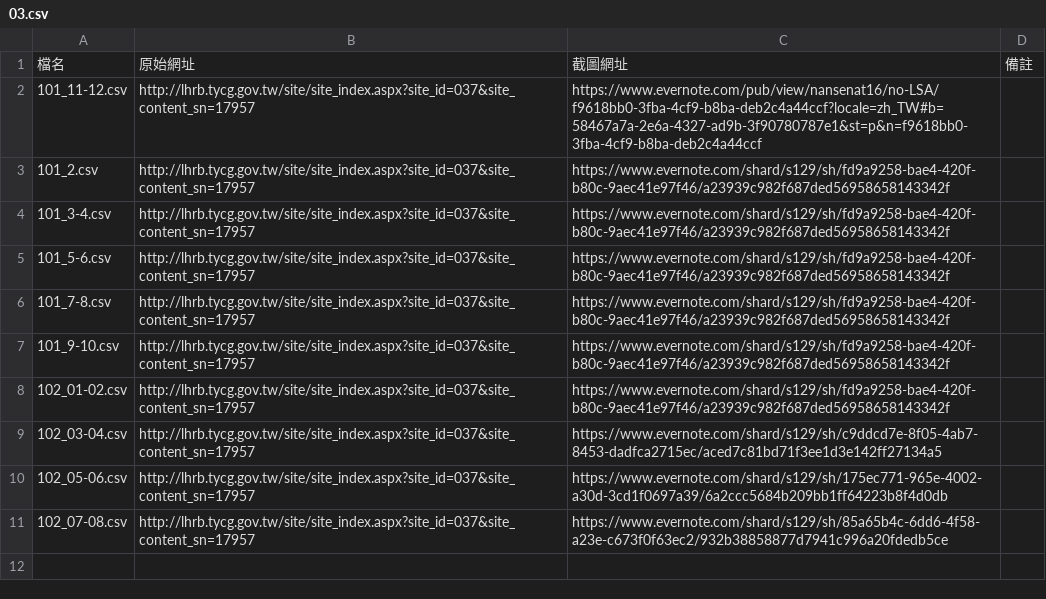
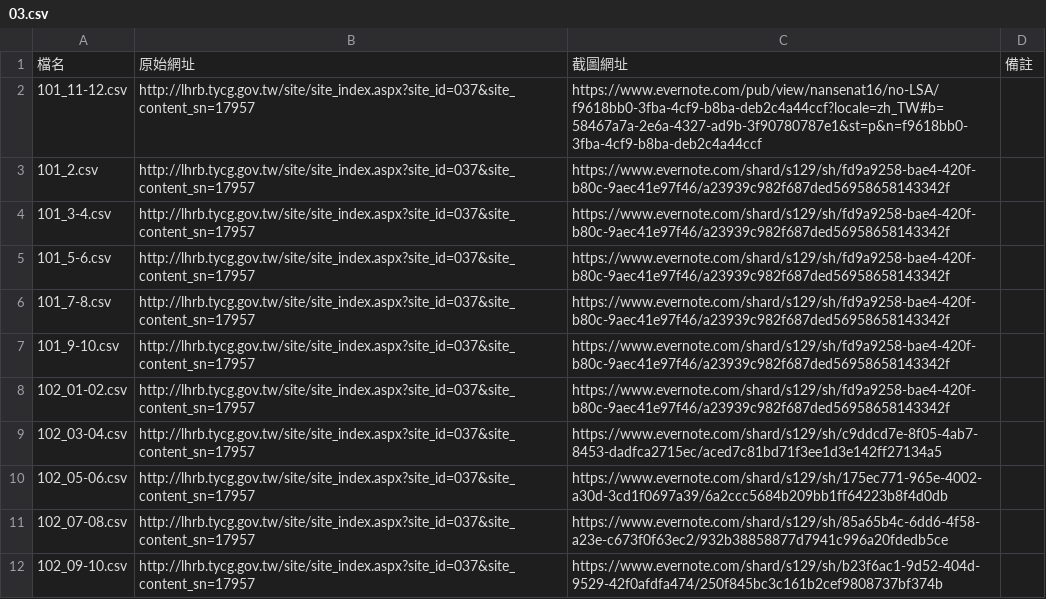
Before and after one commit to nansenat16/LSA-CSV, a CSV file: source/03.csv, drawn as a sheet.

```diff
--- a/source/03.csv
+++ b/source/03.csv
@@ -11 +11,2 @@
 102_07-08.csv,http://lhrb.tycg.gov.tw/site/site_index.aspx?site_id=037&site_content_sn=17957,https://www.evernote.com/shard/s129/sh/85a65b4c-6dd6-4f58-a23e-c673f0f63ec2/932b38858877d7941c996a20fdedb5ce
+102_09-10.csv,http://lhrb.tycg.gov.tw/site/site_index.aspx?site_id=037&site_content_sn=17957,https://www.evernote.com/shard/s129/sh/b23f6ac1-9d52-404d-9529-42f0afdfa474/250f845bc3c161b2cef9808737bf374b
```
Also changed, not shown: 1 other file.
